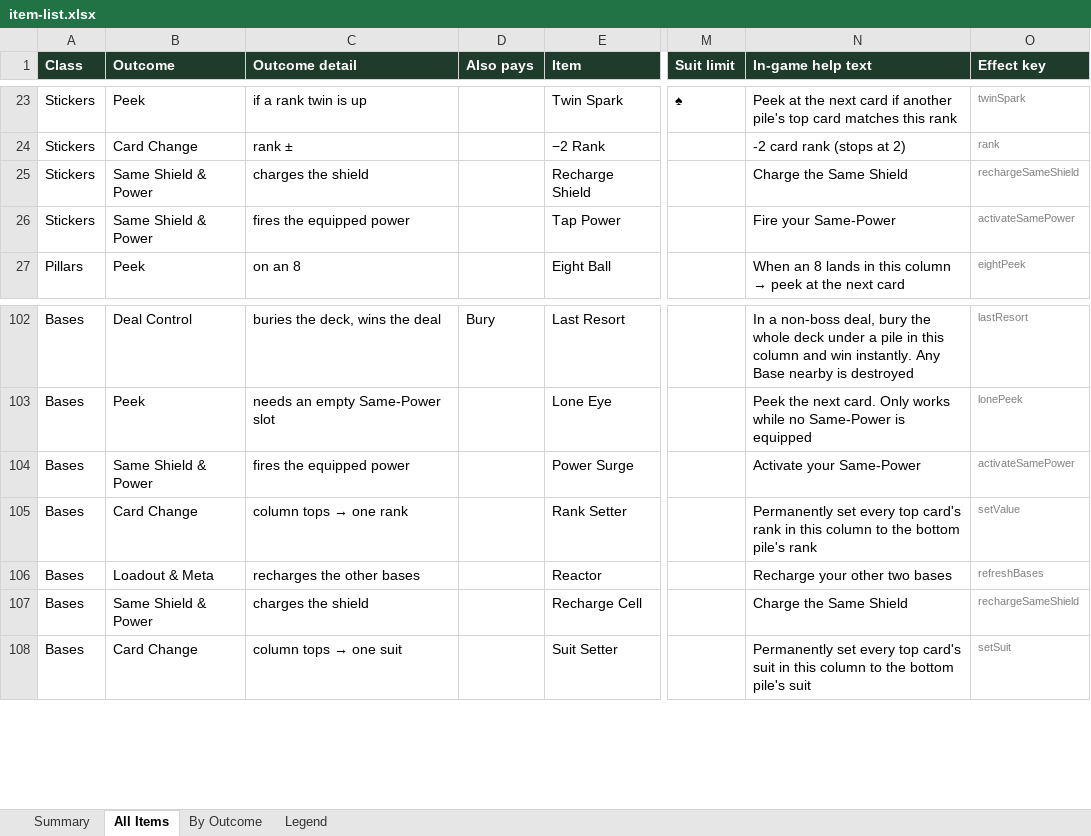
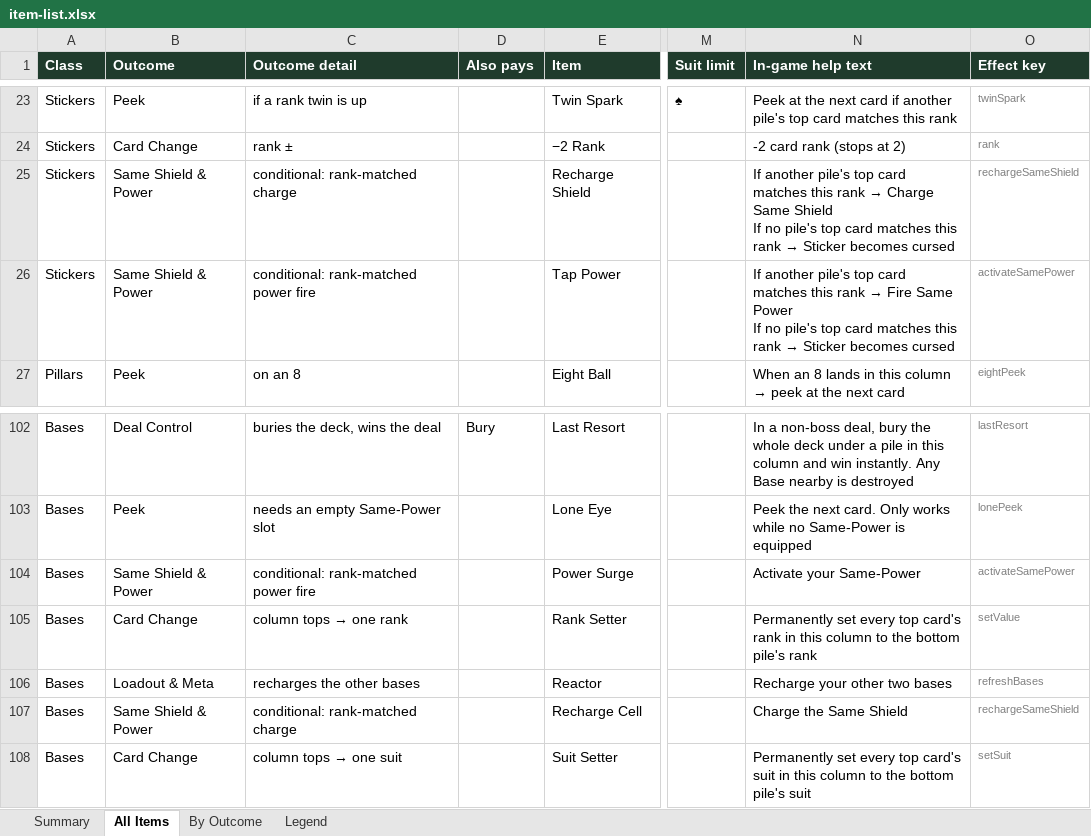
Before and after one commit to JaredMK/Ninelives, an Excel workbook: item-list.xlsx, sheet All Items, drawn as a sheet; only a part is shown, gaps mark what is left out; values as stored, in another font and other column widths than the file's, no borders; ↵ is a line break in a cell; the diff names each change by its address in the sheet, - before the commit and + after, or states it on an @@ line.

```diff
--- a/item-list.xlsx (sheet All Items)
+++ b/item-list.xlsx (sheet All Items)
-C25 (Outcome detail): charges the shield
+C25 (Outcome detail): conditional: rank-matched charge
@@ N25 (In-game help text): Charge the Same Shield → If another pile's top card matches this rank → Charge Same Shield ↵ If no pile's top card matches this rank → Sticker becomes cursed @@
-C26 (Outcome detail): fires the equipped power
+C26 (Outcome detail): conditional: rank-matched power fire
@@ N26 (In-game help text): Fire your Same-Power → If another pile's top card matches this rank → Fire Same Power ↵ If no pile's top card matches this rank → Sticker becomes cursed @@
-C104 (Outcome detail): fires the equipped power
+C104 (Outcome detail): conditional: rank-matched power fire
-C107 (Outcome detail): charges the shield
+C107 (Outcome detail): conditional: rank-matched charge
```
Also changed, not shown: sheet By Outcome, sheet Summary, 18 other files.
